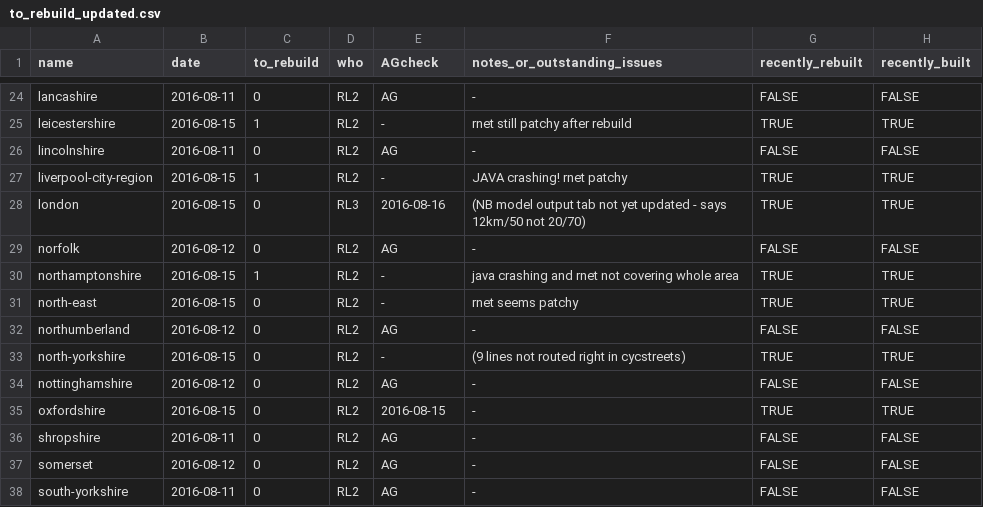
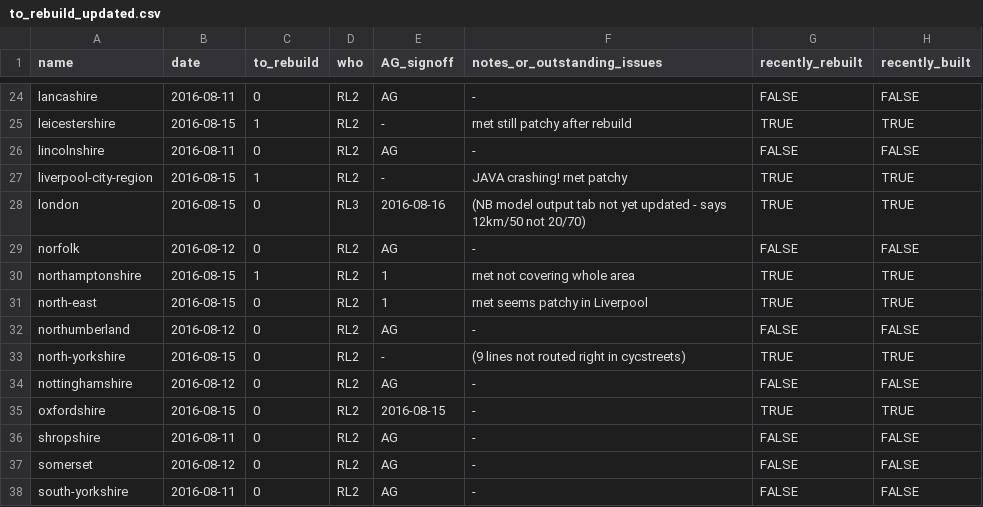
Before and after one commit to npct/pct-scripts, a CSV file: to_rebuild_updated.csv, drawn as a sheet; only a part is shown, gaps mark what is left out; the diff names each change by its address in the sheet, - before the commit and + after, or states it on an @@ line.

Commit message:
Update to_rebuild_updated.csv

```diff
--- a/to_rebuild_updated.csv
+++ b/to_rebuild_updated.csv
-E1: AGcheck
+E1: AG_signoff
-E30:E31 (AG_signoff): -
+E30:E31 (AG_signoff): 1
-F30 (notes_or_outstanding_issues): java crashing and rnet not covering whole area
+F30 (notes_or_outstanding_issues): rnet not covering whole area
-F31 (notes_or_outstanding_issues): rnet seems patchy
+F31 (notes_or_outstanding_issues): rnet seems patchy in Liverpool
```
